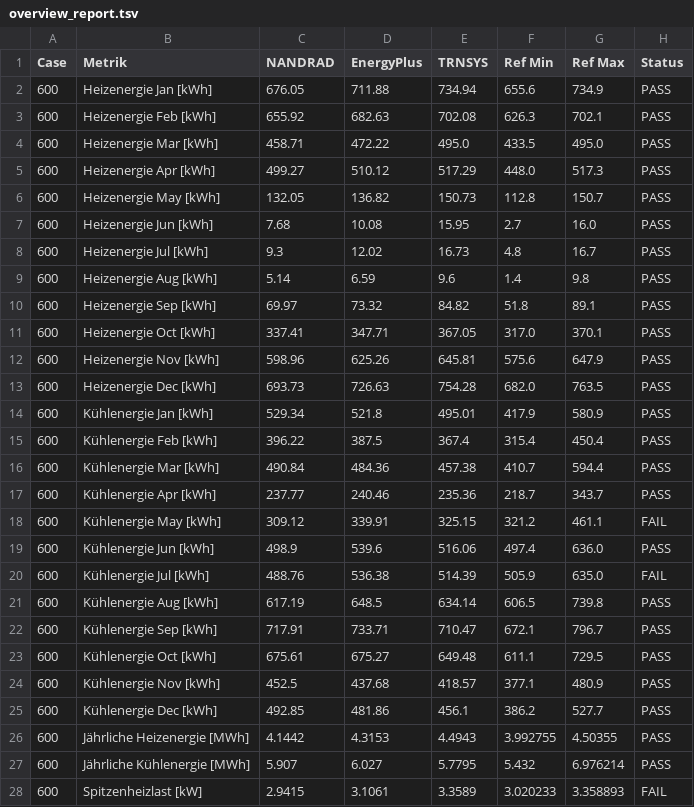
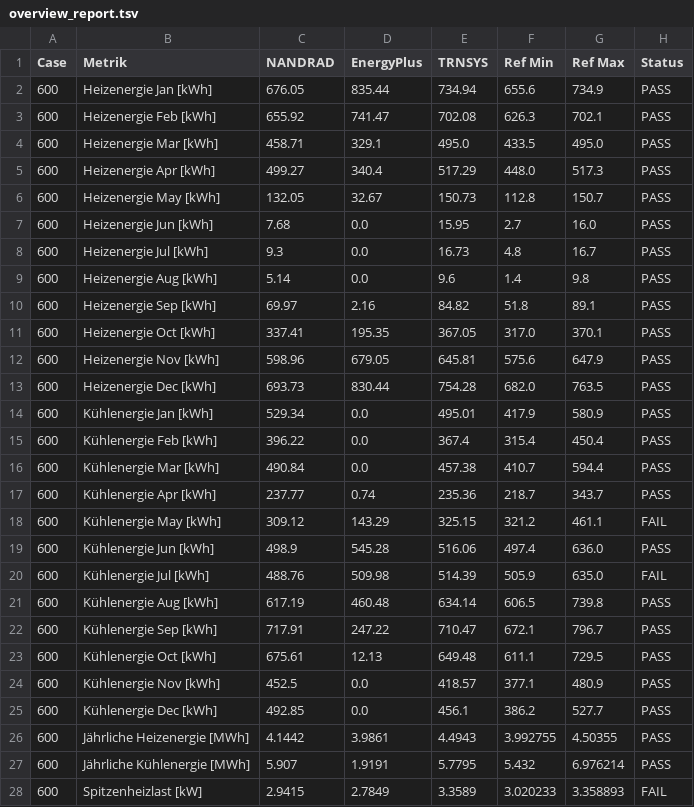
Before and after one commit to VICUS-Software/vicus-validation, a TSV file: overview_report.tsv, drawn as a sheet; only a part is shown; the diff covers the shown part only.

Commit message:
More updated, embedded result overview

```diff
--- a/overview_report.tsv
+++ b/overview_report.tsv
@@ -1,28 +1,28 @@
 Case	Metrik	NANDRAD	EnergyPlus	TRNSYS	Ref Min	Ref Max	Status
-600	Heizenergie Jan [kWh]	676.05	711.88	734.94	655.6	734.9	PASS
-600	Heizenergie Feb [kWh]	655.92	682.63	702.08	626.3	702.1	PASS
-600	Heizenergie Mar [kWh]	458.71	472.22	495.0	433.5	495.0	PASS
-600	Heizenergie Apr [kWh]	499.27	510.12	517.29	448.0	517.3	PASS
-600	Heizenergie May [kWh]	132.05	136.82	150.73	112.8	150.7	PASS
-600	Heizenergie Jun [kWh]	7.68	10.08	15.95	2.7	16.0	PASS
-600	Heizenergie Jul [kWh]	9.3	12.02	16.73	4.8	16.7	PASS
-600	Heizenergie Aug [kWh]	5.14	6.59	9.6	1.4	9.8	PASS
-600	Heizenergie Sep [kWh]	69.97	73.32	84.82	51.8	89.1	PASS
-600	Heizenergie Oct [kWh]	337.41	347.71	367.05	317.0	370.1	PASS
-600	Heizenergie Nov [kWh]	598.96	625.26	645.81	575.6	647.9	PASS
-600	Heizenergie Dec [kWh]	693.73	726.63	754.28	682.0	763.5	PASS
-600	Kühlenergie Jan [kWh]	529.34	521.8	495.01	417.9	580.9	PASS
-600	Kühlenergie Feb [kWh]	396.22	387.5	367.4	315.4	450.4	PASS
-600	Kühlenergie Mar [kWh]	490.84	484.36	457.38	410.7	594.4	PASS
-600	Kühlenergie Apr [kWh]	237.77	240.46	235.36	218.7	343.7	PASS
-600	Kühlenergie May [kWh]	309.12	339.91	325.15	321.2	461.1	FAIL
-600	Kühlenergie Jun [kWh]	498.9	539.6	516.06	497.4	636.0	PASS
-600	Kühlenergie Jul [kWh]	488.76	536.38	514.39	505.9	635.0	FAIL
-600	Kühlenergie Aug [kWh]	617.19	648.5	634.14	606.5	739.8	PASS
-600	Kühlenergie Sep [kWh]	717.91	733.71	710.47	672.1	796.7	PASS
-600	Kühlenergie Oct [kWh]	675.61	675.27	649.48	611.1	729.5	PASS
-600	Kühlenergie Nov [kWh]	452.5	437.68	418.57	377.1	480.9	PASS
-600	Kühlenergie Dec [kWh]	492.85	481.86	456.1	386.2	527.7	PASS
-600	Jährliche Heizenergie [MWh]	4.1442	4.3153	4.4943	3.992755	4.50355	PASS
-600	Jährliche Kühlenergie [MWh]	5.907	6.027	5.7795	5.432	6.976214	PASS
-600	Spitzenheizlast [kW]	2.9415	3.1061	3.3589	3.020233	3.358893	FAIL
+600	Heizenergie Jan [kWh]	676.05	835.44	734.94	655.6	734.9	PASS
+600	Heizenergie Feb [kWh]	655.92	741.47	702.08	626.3	702.1	PASS
+600	Heizenergie Mar [kWh]	458.71	329.1	495.0	433.5	495.0	PASS
+600	Heizenergie Apr [kWh]	499.27	340.4	517.29	448.0	517.3	PASS
+600	Heizenergie May [kWh]	132.05	32.67	150.73	112.8	150.7	PASS
+600	Heizenergie Jun [kWh]	7.68	0.0	15.95	2.7	16.0	PASS
+600	Heizenergie Jul [kWh]	9.3	0.0	16.73	4.8	16.7	PASS
+600	Heizenergie Aug [kWh]	5.14	0.0	9.6	1.4	9.8	PASS
+600	Heizenergie Sep [kWh]	69.97	2.16	84.82	51.8	89.1	PASS
+600	Heizenergie Oct [kWh]	337.41	195.35	367.05	317.0	370.1	PASS
+600	Heizenergie Nov [kWh]	598.96	679.05	645.81	575.6	647.9	PASS
+600	Heizenergie Dec [kWh]	693.73	830.44	754.28	682.0	763.5	PASS
+600	Kühlenergie Jan [kWh]	529.34	0.0	495.01	417.9	580.9	PASS
+600	Kühlenergie Feb [kWh]	396.22	0.0	367.4	315.4	450.4	PASS
+600	Kühlenergie Mar [kWh]	490.84	0.0	457.38	410.7	594.4	PASS
+600	Kühlenergie Apr [kWh]	237.77	0.74	235.36	218.7	343.7	PASS
+600	Kühlenergie May [kWh]	309.12	143.29	325.15	321.2	461.1	FAIL
+600	Kühlenergie Jun [kWh]	498.9	545.28	516.06	497.4	636.0	PASS
+600	Kühlenergie Jul [kWh]	488.76	509.98	514.39	505.9	635.0	FAIL
+600	Kühlenergie Aug [kWh]	617.19	460.48	634.14	606.5	739.8	PASS
+600	Kühlenergie Sep [kWh]	717.91	247.22	710.47	672.1	796.7	PASS
+600	Kühlenergie Oct [kWh]	675.61	12.13	649.48	611.1	729.5	PASS
+600	Kühlenergie Nov [kWh]	452.5	0.0	418.57	377.1	480.9	PASS
+600	Kühlenergie Dec [kWh]	492.85	0.0	456.1	386.2	527.7	PASS
+600	Jährliche Heizenergie [MWh]	4.1442	3.9861	4.4943	3.992755	4.50355	PASS
+600	Jährliche Kühlenergie [MWh]	5.907	1.9191	5.7795	5.432	6.976214	PASS
+600	Spitzenheizlast [kW]	2.9415	2.7849	3.3589	3.020233	3.358893	FAIL
```
Also changed, not shown: 116 edited cells elsewhere in this file, 5 other files.
